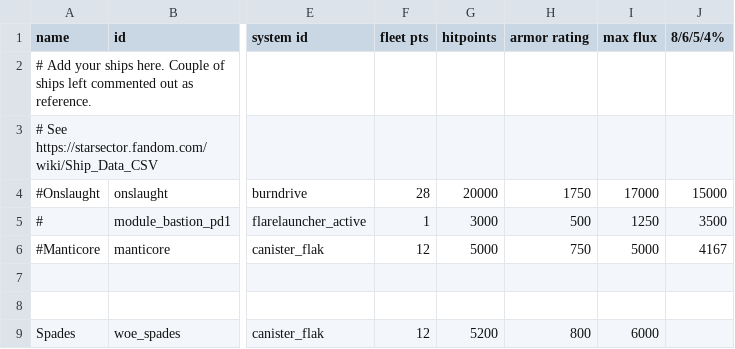
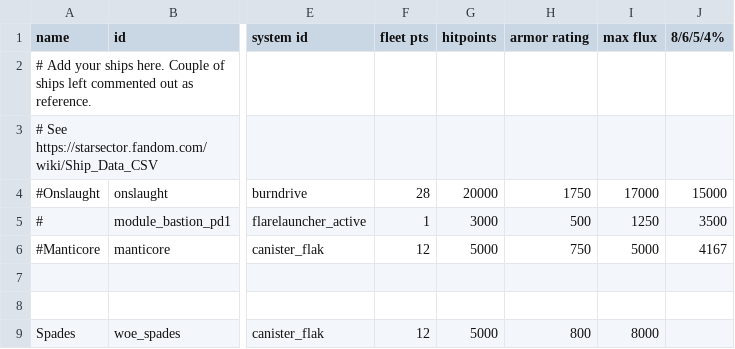
Before and after one commit to JohnShmo/Wings-Of-Enteria, a CSV file: data/hulls/ship_data.csv, drawn as a sheet; only a part is shown, gaps mark what is left out; the diff names each change by its address in the sheet, - before the commit and + after, or states it on an @@ line.

```diff
--- a/data/hulls/ship_data.csv
+++ b/data/hulls/ship_data.csv
-G9 (hitpoints): 5200
+G9 (hitpoints): 5000
-I9 (max flux): 6000
+I9 (max flux): 8000
```
Also changed, not shown: 8 other files.
